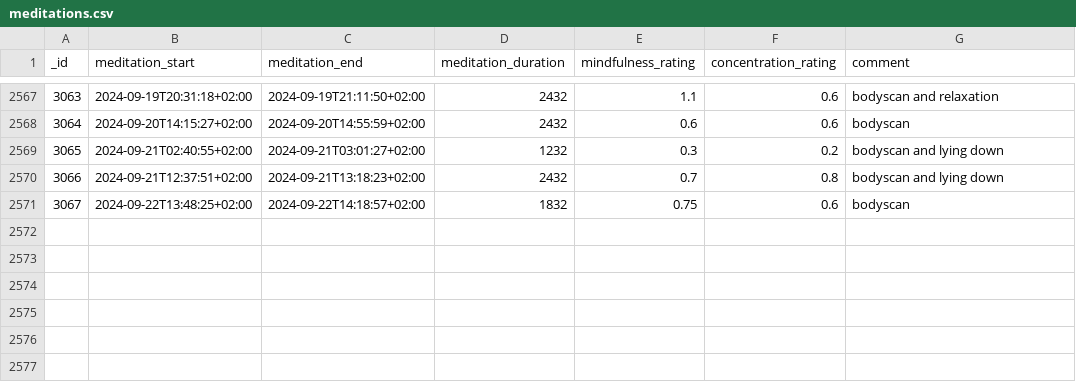
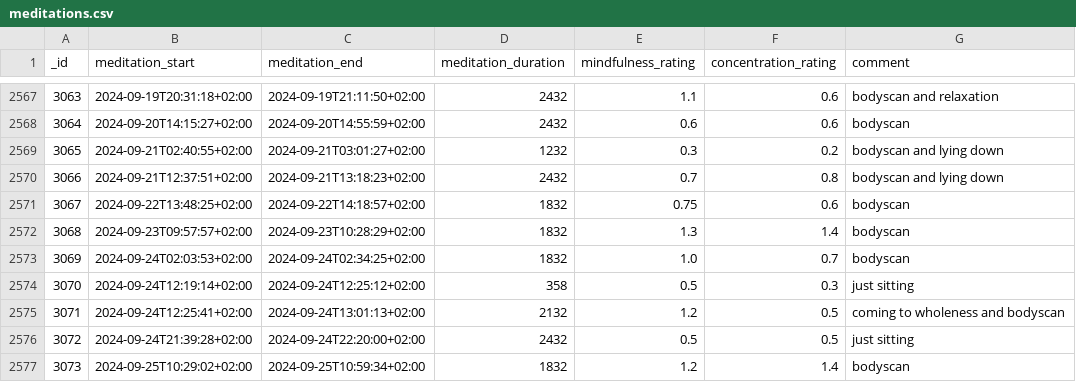
Before and after one commit to niplav/niplav.github.io, a CSV file: data/meditations.csv, drawn as a sheet; only a part is shown, gaps mark what is left out; the diff names each change by its address in the sheet, - before the commit and + after, or states it on an @@ line.

```diff
--- a/data/meditations.csv
+++ b/data/meditations.csv
+row 2572: 3068 | 2024-09-23T09:57:57+02:00 | 2024-09-23T10:28:29+02:00 | 1832 | 1.3 | 1.4 | bodyscan
+row 2573: 3069 | 2024-09-24T02:03:53+02:00 | 2024-09-24T02:34:25+02:00 | 1832 | 1.0 | 0.7 | bodyscan
+row 2574: 3070 | 2024-09-24T12:19:14+02:00 | 2024-09-24T12:25:12+02:00 | 358 | 0.5 | 0.3 | just sitting
+row 2575: 3071 | 2024-09-24T12:25:41+02:00 | 2024-09-24T13:01:13+02:00 | 2132 | 1.2 | 0.5 | coming to wholeness and bodyscan
+row 2576: 3072 | 2024-09-24T21:39:28+02:00 | 2024-09-24T22:20:00+02:00 | 2432 | 0.5 | 0.5 | just sitting
+row 2577: 3073 | 2024-09-25T10:29:02+02:00 | 2024-09-25T10:59:34+02:00 | 1832 | 1.2 | 1.4 | bodyscan
```
Also changed, not shown: data/mental.csv, data/substances.csv, 9 other files.
